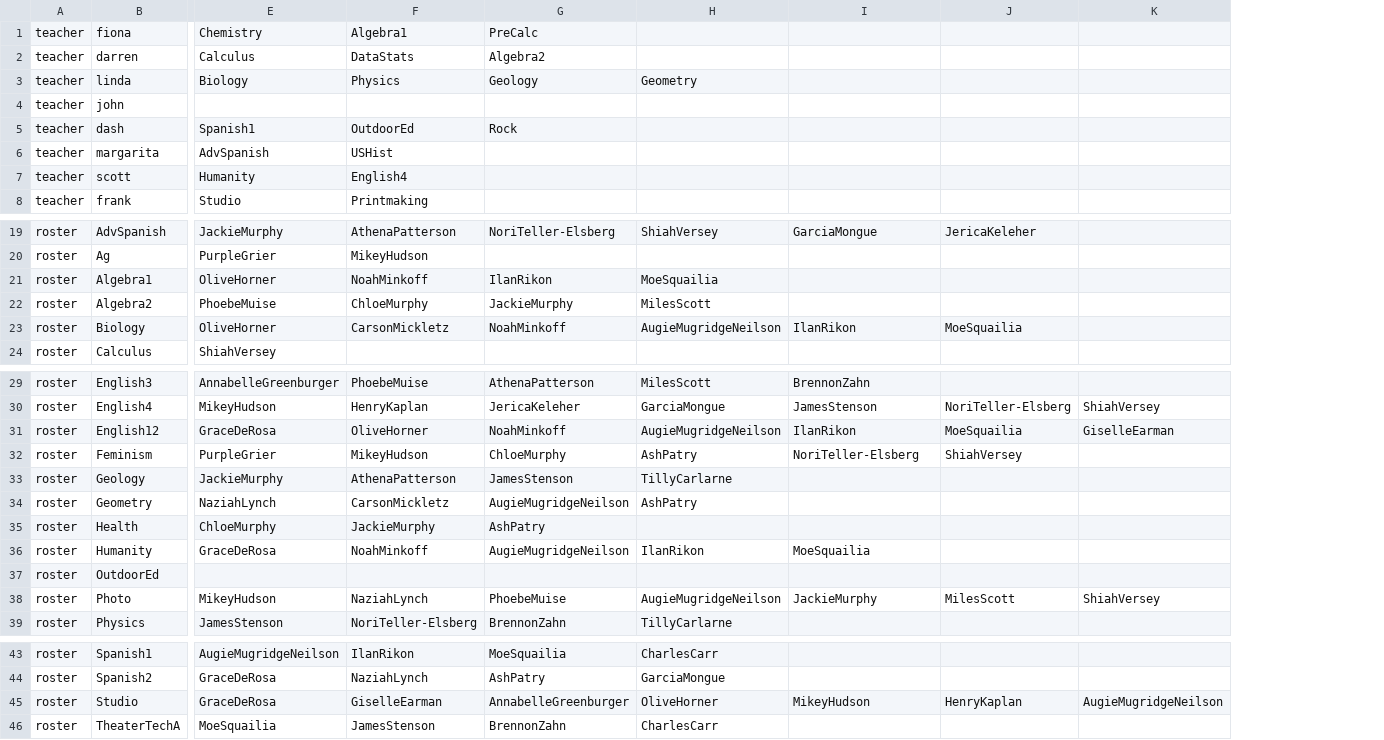
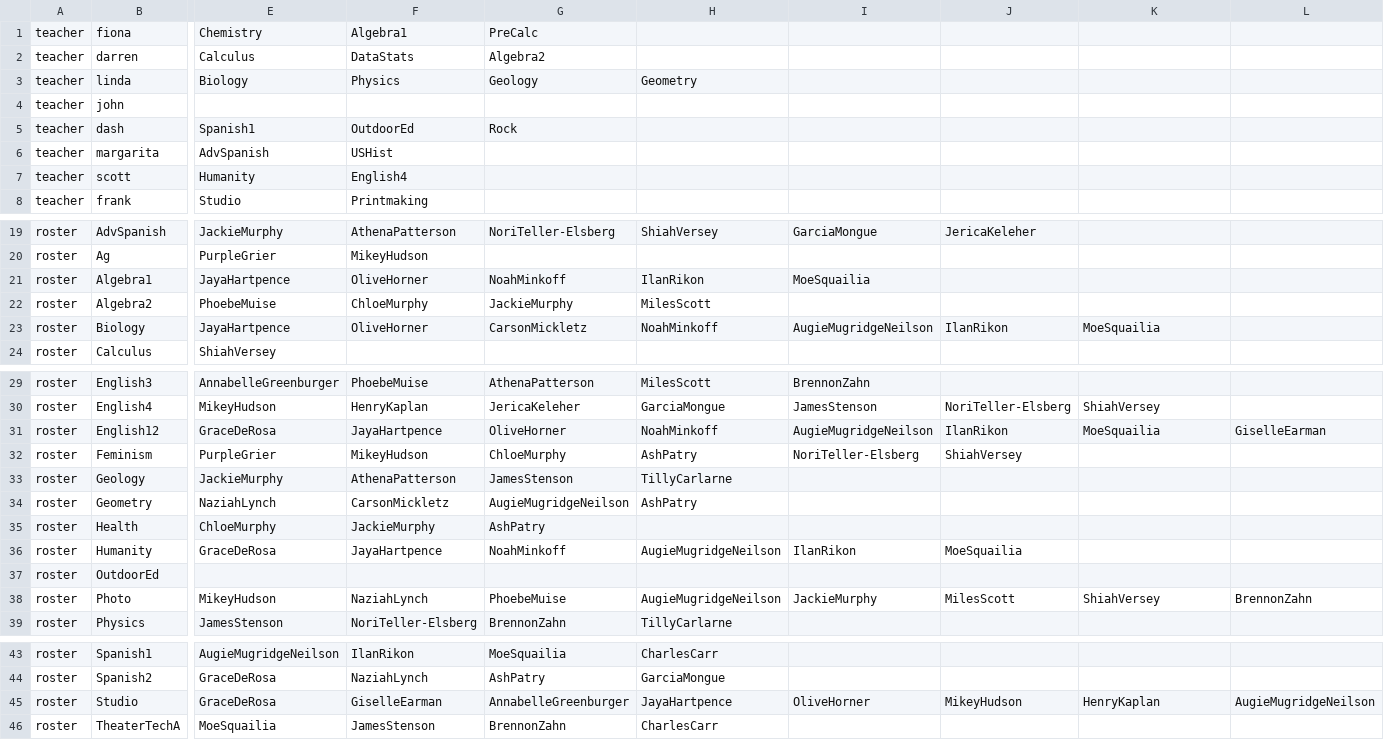
Before and after one commit to buxtonschool/attendance, a CSV file: sd.csv, drawn as a sheet; only a part is shown, gaps mark what is left out; the diff covers the shown part only; the diff names each change by its address in the sheet, - before the commit and + after, or states it on an @@ line.

Commit message:
added Jaya

```diff
--- a/sd.csv
+++ b/sd.csv
+column L, rows 31-38: GiselleEarman |  |  |  |  |  |  | BrennonZahn; row 45: AugieMugridgeNeilson
-E21: OliveHorner
+E21: JayaHartpence
-F21: NoahMinkoff
+F21: OliveHorner
-G21: IlanRikon
+G21: NoahMinkoff
-H21: MoeSquailia
+H21: IlanRikon
-I21: (empty)
+I21: MoeSquailia
-E23: OliveHorner
+E23: JayaHartpence
-F23: CarsonMickletz
+F23: OliveHorner
-G23: NoahMinkoff
+G23: CarsonMickletz
-H23: AugieMugridgeNeilson
+H23: NoahMinkoff
-I23: IlanRikon
+I23: AugieMugridgeNeilson
-J23: MoeSquailia
+J23: IlanRikon
-K23: (empty)
+K23: MoeSquailia
-F31: OliveHorner
+F31: JayaHartpence
-G31: NoahMinkoff
+G31: OliveHorner
-H31: AugieMugridgeNeilson
+H31: NoahMinkoff
-I31: IlanRikon
+I31: AugieMugridgeNeilson
-J31: MoeSquailia
+J31: IlanRikon
-K31: GiselleEarman
+K31: MoeSquailia
-F36: NoahMinkoff
+F36: JayaHartpence
-G36: AugieMugridgeNeilson
+G36: NoahMinkoff
-H36: IlanRikon
+H36: AugieMugridgeNeilson
-I36: MoeSquailia
+I36: IlanRikon
-J36: (empty)
+J36: MoeSquailia
-H45: OliveHorner
+H45: JayaHartpence
-I45: MikeyHudson
+I45: OliveHorner
-J45: HenryKaplan
+J45: MikeyHudson
-K45: AugieMugridgeNeilson
+K45: HenryKaplan
```
Also changed, not shown: 1 edited cell elsewhere in this file, 1 other file.
